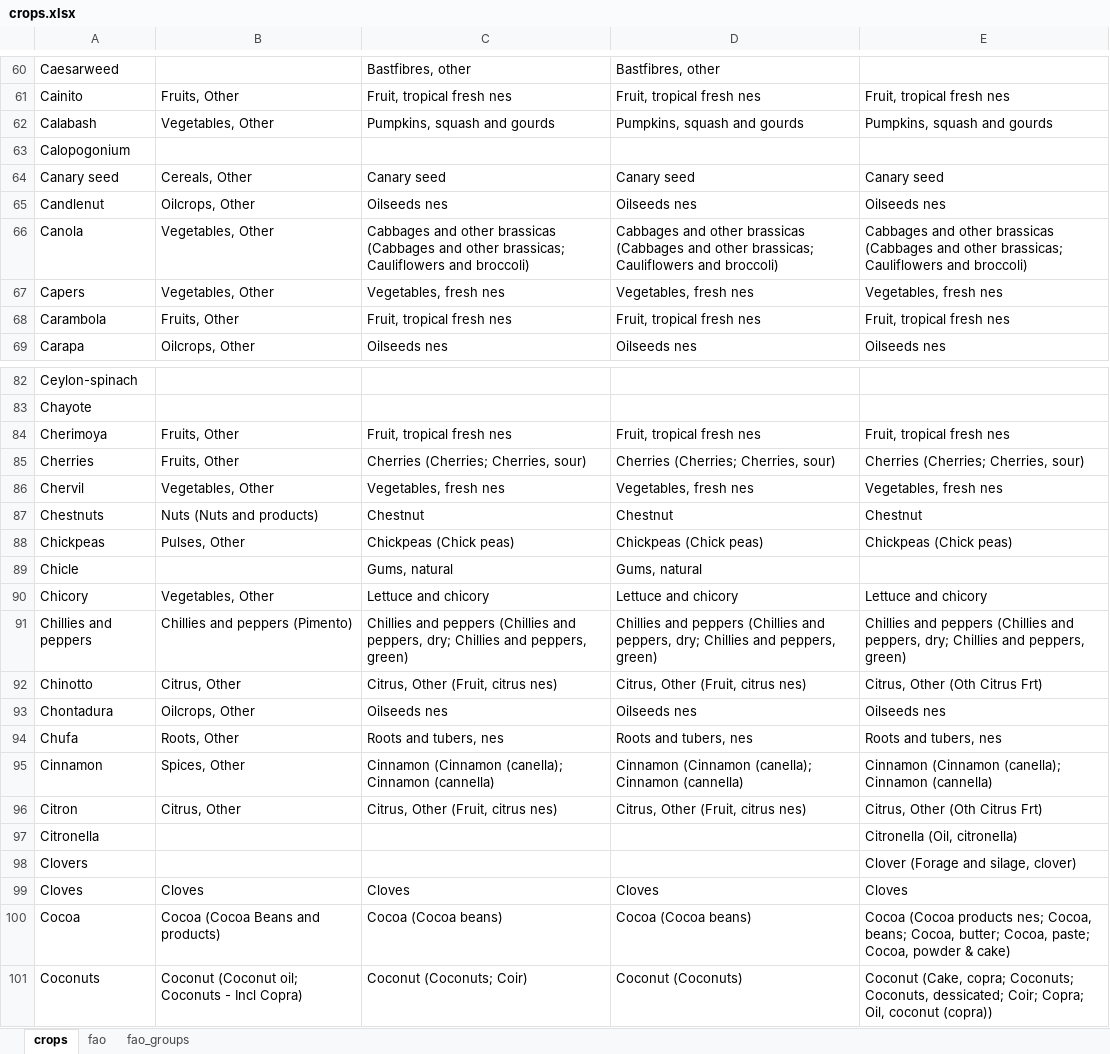
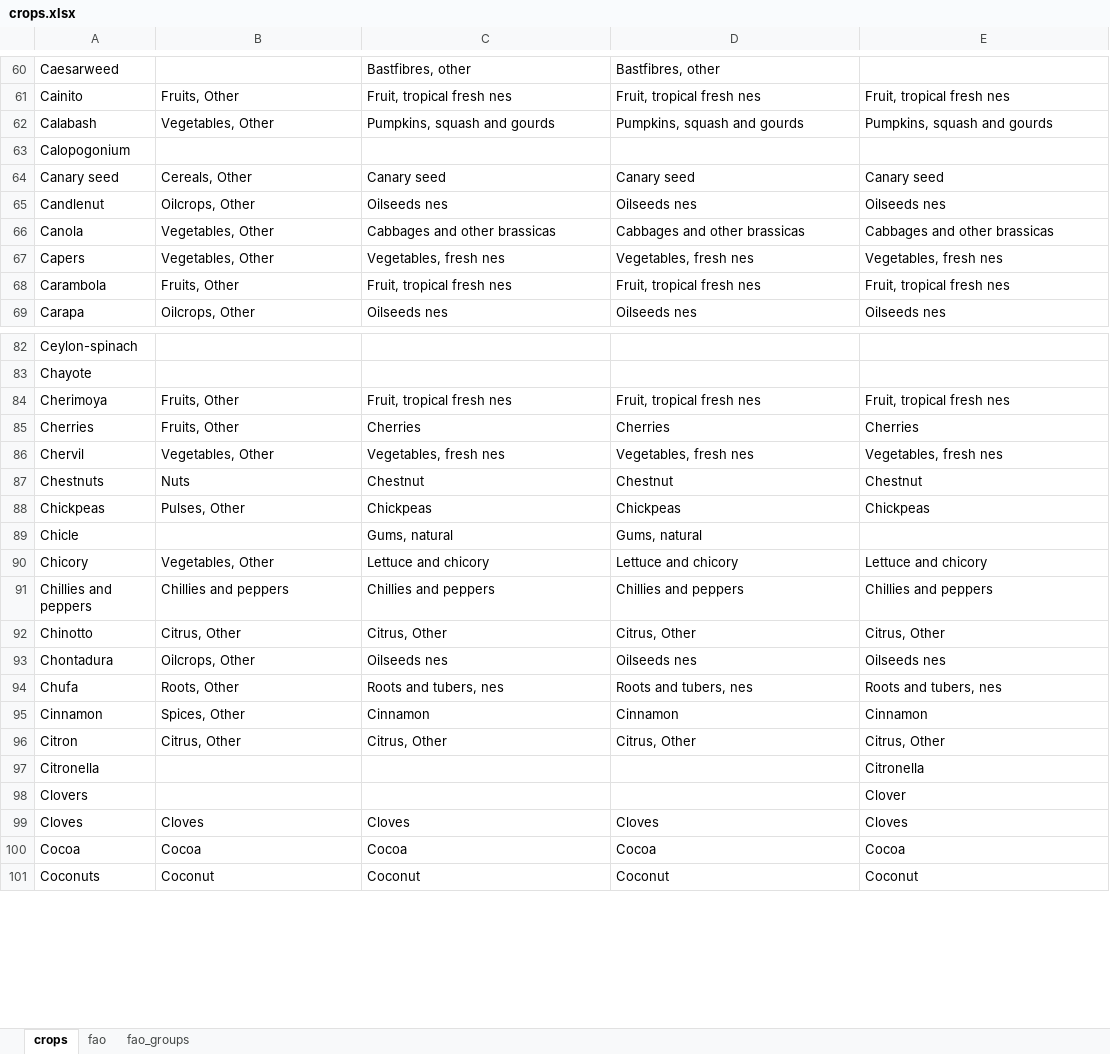
Before and after one commit to CIAT-DAPA/Plants_that_feed_the_world, an Excel workbook: data/conf/crops.xlsx, sheet crops, drawn as a sheet; only a part is shown, gaps mark what is left out; values as stored, in another font and other column widths than the file's, no borders; the diff covers the shown part only; the diff names each change by its address in the sheet, - before the commit and + after, or states it on an @@ line.

```diff
--- a/data/conf/crops.xlsx (sheet crops)
+++ b/data/conf/crops.xlsx (sheet crops)
-C66: …other brassicas (Cabbages and other brassicas; Cauliflowers and broccoli)
+C66: …other brassicas
-D66: …other brassicas (Cabbages and other brassicas; Cauliflowers and broccoli)
+D66: …other brassicas
-E66: …other brassicas (Cabbages and other brassicas; Cauliflowers and broccoli)
+E66: …other brassicas
-C85: Cherries (Cherries; Cherries, sour)
+C85: Cherries
-D85: Cherries (Cherries; Cherries, sour)
+D85: Cherries
-E85: Cherries (Cherries; Cherries, sour)
+E85: Cherries
-B87: Nuts (Nuts and products)
+B87: Nuts
-C88: Chickpeas (Chick peas)
+C88: Chickpeas
-D88: Chickpeas (Chick peas)
+D88: Chickpeas
-E88: Chickpeas (Chick peas)
+E88: Chickpeas
-B91: Chillies and peppers (Pimento)
+B91: Chillies and peppers
-C91: …and peppers (Chillies and peppers, dry; Chillies and peppers, green)
+C91: …and peppers
-D91: …and peppers (Chillies and peppers, dry; Chillies and peppers, green)
+D91: …and peppers
-E91: …and peppers (Chillies and peppers, dry; Chillies and peppers, green)
+E91: …and peppers
-C92: Citrus, Other (Fruit, citrus nes)
+C92: Citrus, Other
-D92: Citrus, Other (Fruit, citrus nes)
+D92: Citrus, Other
-E92: Citrus, Other (Oth Citrus Frt)
+E92: Citrus, Other
-C95: Cinnamon (Cinnamon (canella); Cinnamon (cannella)
+C95: Cinnamon
-D95: Cinnamon (Cinnamon (canella); Cinnamon (cannella)
+D95: Cinnamon
-E95: Cinnamon (Cinnamon (canella); Cinnamon (cannella)
+E95: Cinnamon
-C96: Citrus, Other (Fruit, citrus nes)
+C96: Citrus, Other
-D96: Citrus, Other (Fruit, citrus nes)
+D96: Citrus, Other
-E96: Citrus, Other (Oth Citrus Frt)
+E96: Citrus, Other
-E97: Citronella (Oil, citronella)
+E97: Citronella
-E98: Clover (Forage and silage, clover)
+E98: Clover
-B100: Cocoa (Cocoa Beans and products)
+B100: Cocoa
-C100: Cocoa (Cocoa beans)
+C100: Cocoa
-D100: Cocoa (Cocoa beans)
+D100: Cocoa
-E100: Cocoa (Cocoa products nes; Cocoa, beans; Cocoa, butter; Cocoa, paste; Cocoa, powder & cake)
+E100: Cocoa
-B101: Coconut (Coconut oil; Coconuts - Incl Copra)
+B101: Coconut
-C101: Coconut (Coconuts; Coir)
+C101: Coconut
-D101: Coconut (Coconuts)
+D101: Coconut
-E101: Coconut (Cake, copra; Coconuts; Coconuts, dessicated; Coir; Copra; Oil, coconut (copra))
+E101: Coconut
```
Also changed, not shown: 247 edited cells elsewhere in this sheet, sheet fao, data/conf/conf.xlsx, data/conf/countries.xlsx, 2 other files.
